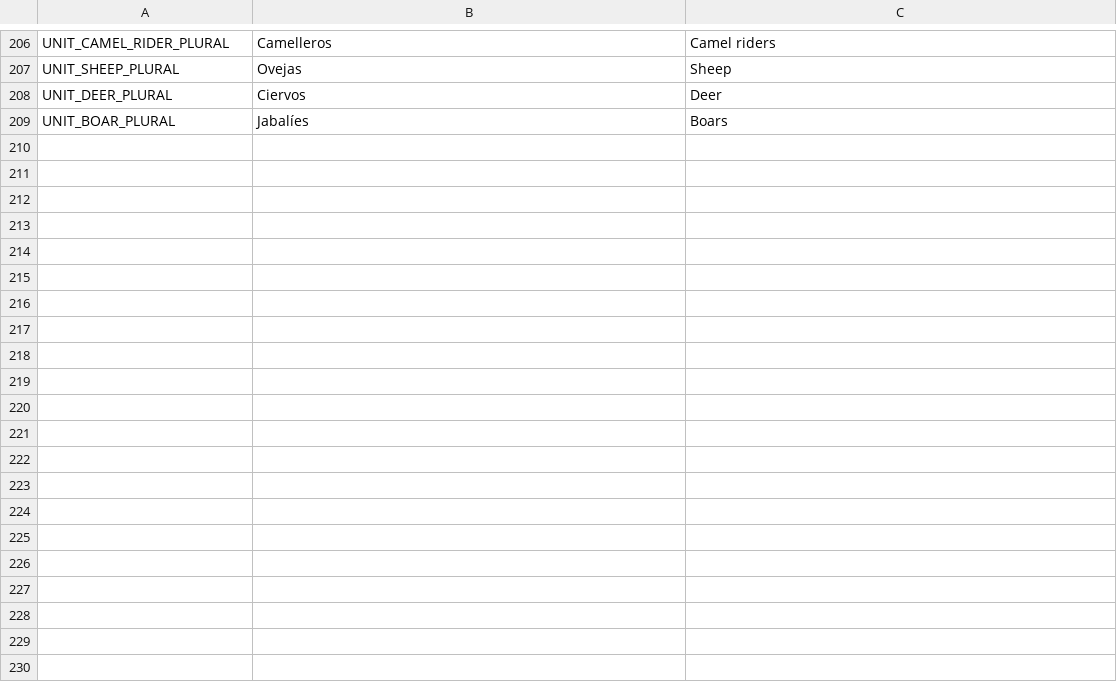
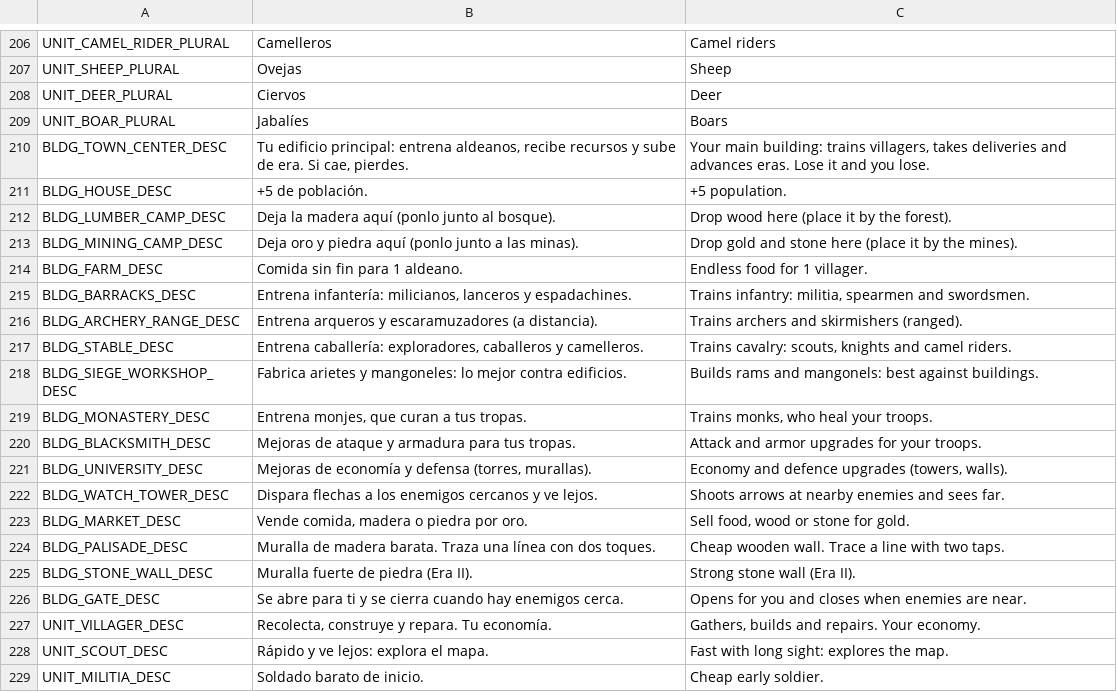
Before and after one commit to Pedrovbm1/medieval-rts, a CSV file: game/data/i18n/ui.csv, drawn as a sheet; only a part is shown, gaps mark what is left out; the diff covers the shown part only.

```diff
--- a/game/data/i18n/ui.csv
+++ b/game/data/i18n/ui.csv
@@ -209 +209,21 @@ UNIT_DEER_PLURAL,Ciervos,Deer
 UNIT_BOAR_PLURAL,Jabalíes,Boars
+BLDG_TOWN_CENTER_DESC,"Tu edificio principal: entrena aldeanos, recibe recursos y sube de era. Si cae, pierdes.","Your main building: trains villagers, takes deliveries and advances eras. Lose it and you lose."
+BLDG_HOUSE_DESC,+5 de población.,+5 population.
+BLDG_LUMBER_CAMP_DESC,Deja la madera aquí (ponlo junto al bosque).,Drop wood here (place it by the forest).
+BLDG_MINING_CAMP_DESC,Deja oro y piedra aquí (ponlo junto a las minas).,Drop gold and stone here (place it by the mines).
+BLDG_FARM_DESC,Comida sin fin para 1 aldeano.,Endless food for 1 villager.
+BLDG_BARRACKS_DESC,"Entrena infantería: milicianos, lanceros y espadachines.","Trains infantry: militia, spearmen and swordsmen."
+BLDG_ARCHERY_RANGE_DESC,Entrena arqueros y escaramuzadores (a distancia).,Trains archers and skirmishers (ranged).
+BLDG_STABLE_DESC,"Entrena caballería: exploradores, caballeros y camelleros.","Trains cavalry: scouts, knights and camel riders."
+BLDG_SIEGE_WORKSHOP_DESC,Fabrica arietes y mangoneles: lo mejor contra edificios.,Builds rams and mangonels: best against buildings.
+BLDG_MONASTERY_DESC,"Entrena monjes, que curan a tus tropas.","Trains monks, who heal your troops."
+BLDG_BLACKSMITH_DESC,Mejoras de ataque y armadura para tus tropas.,Attack and armor upgrades for your troops.
+BLDG_UNIVERSITY_DESC,"Mejoras de economía y defensa (torres, murallas).","Economy and defence upgrades (towers, walls)."
+BLDG_WATCH_TOWER_DESC,Dispara flechas a los enemigos cercanos y ve lejos.,Shoots arrows at nearby enemies and sees far.
+BLDG_MARKET_DESC,"Vende comida, madera o piedra por oro.","Sell food, wood or stone for gold."
+BLDG_PALISADE_DESC,Muralla de madera barata. Traza una línea con dos toques.,Cheap wooden wall. Trace a line with two taps.
+BLDG_STONE_WALL_DESC,Muralla fuerte de piedra (Era II).,Strong stone wall (Era II).
+BLDG_GATE_DESC,Se abre para ti y se cierra cuando hay enemigos cerca.,Opens for you and closes when enemies are near.
+UNIT_VILLAGER_DESC,"Recolecta, construye y repara. Tu economía.","Gathers, builds and repairs. Your economy."
+UNIT_SCOUT_DESC,Rápido y ve lejos: explora el mapa.,Fast with long sight: explores the map.
+UNIT_MILITIA_DESC,Soldado barato de inicio.,Cheap early soldier.
```
Also changed, not shown: 26 added rows elsewhere in this file, 17 other files.
